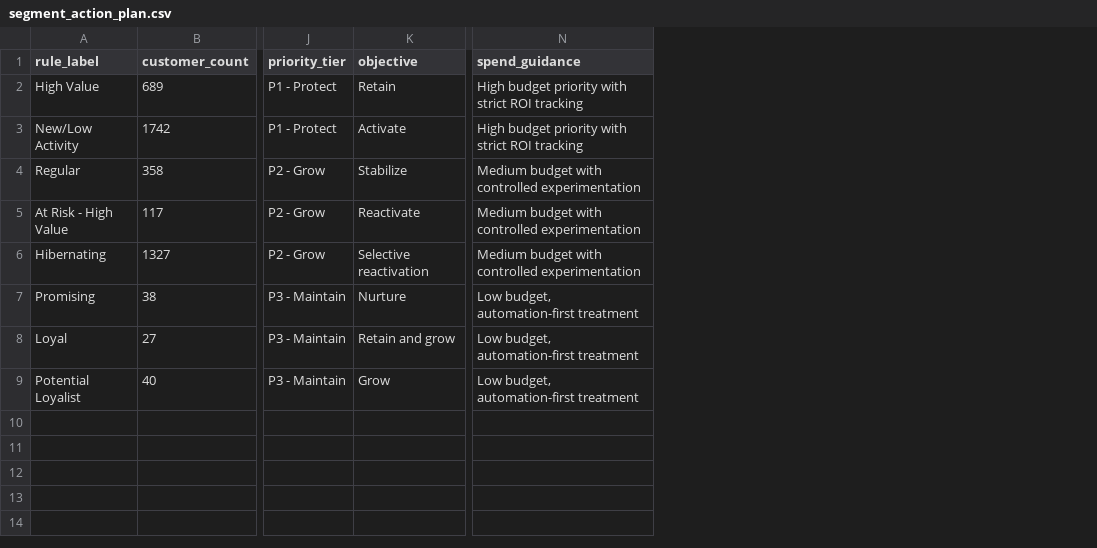
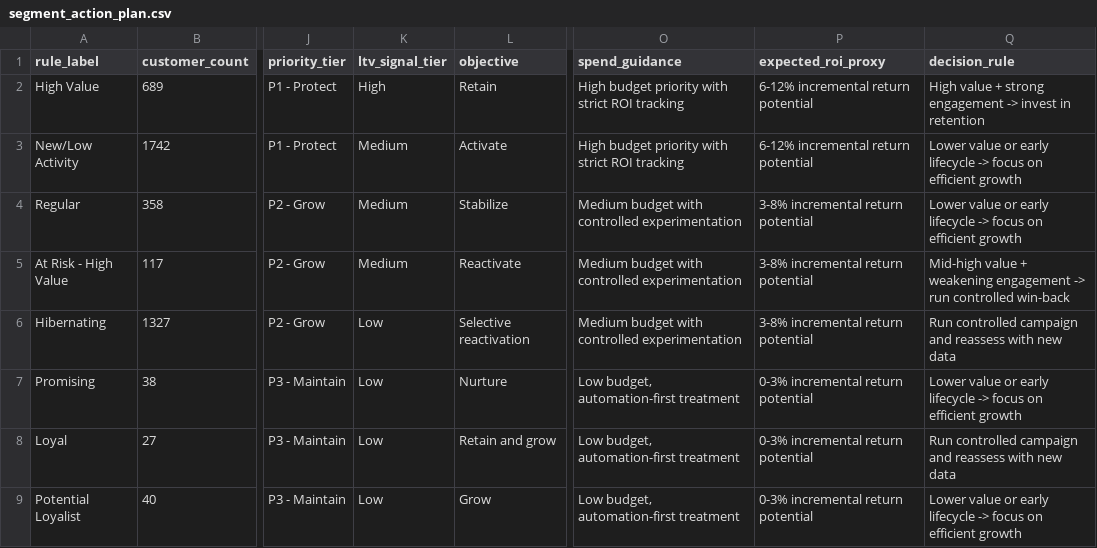
Before and after one commit to fanyang-888/RFM, a CSV file: outputs/segment_action_plan.csv, drawn as a sheet; only a part is shown, gaps mark what is left out; the diff names each change by its address in the sheet, - before the commit and + after, or states it on an @@ line.

```diff
--- a/outputs/segment_action_plan.csv
+++ b/outputs/segment_action_plan.csv
+column K (ltv_signal_tier), rows 2-9: High | Medium | Medium | Medium | Low | Low | Low | Low
+column P (expected_roi_proxy), rows 2-9: 6-12% incremental return potential | 6-12% incremental return potential | 3-8% incremental return potential | 3-8% incremental return potential | 3-8% incremental return potential | 0-3% incremental return potential | 0-3% incremental return potential | 0-3% incremental return potential
+column Q (decision_rule), rows 2-9: High value + strong engagement -> invest in retention | Lower value or early lifecycle -> focus on efficient growth | Lower value or early lifecycle -> focus on efficient growth | Mid-high value + weakening engagement -> run controlled win-back | Run controlled campaign and reassess with new data | Lower value or early lifecycle -> focus on efficient growth | Run controlled campaign and reassess with new data | Lower value or early lifecycle -> focus on efficient growth
```
Also changed, not shown: 2 other files.
